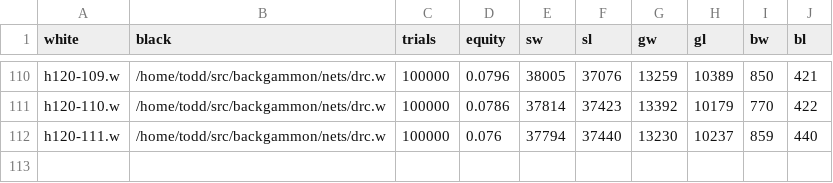
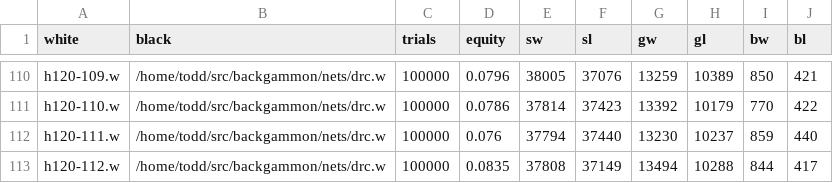
Before and after one commit to ttdoucet/bgnets, a CSV file: h120/nets/h120.csv, drawn as a sheet; only a part is shown, gaps mark what is left out; the diff names each change by its address in the sheet, - before the commit and + after, or states it on an @@ line.

```diff
--- a/h120/nets/h120.csv
+++ b/h120/nets/h120.csv
+row 113: h120-112.w | /home/todd/src/backgammon/nets/drc.w | 100000 | 0.0835 | 37808 | 37149 | 13494 | 10288 | 844 | 417
```
Also changed, not shown: 1 other file.
